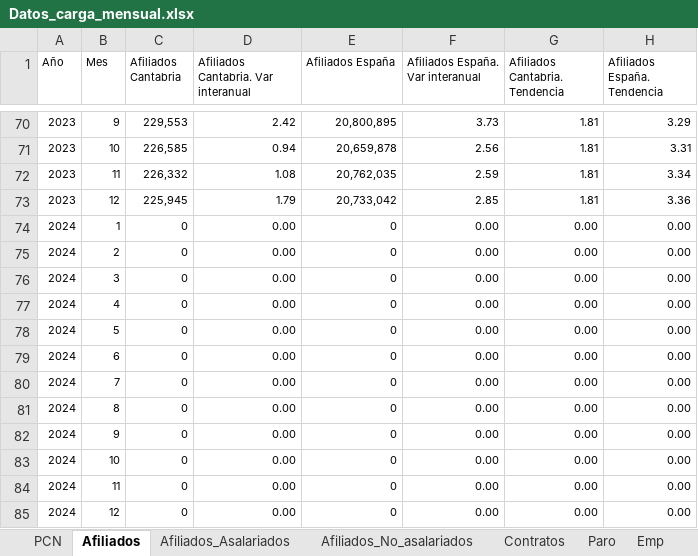
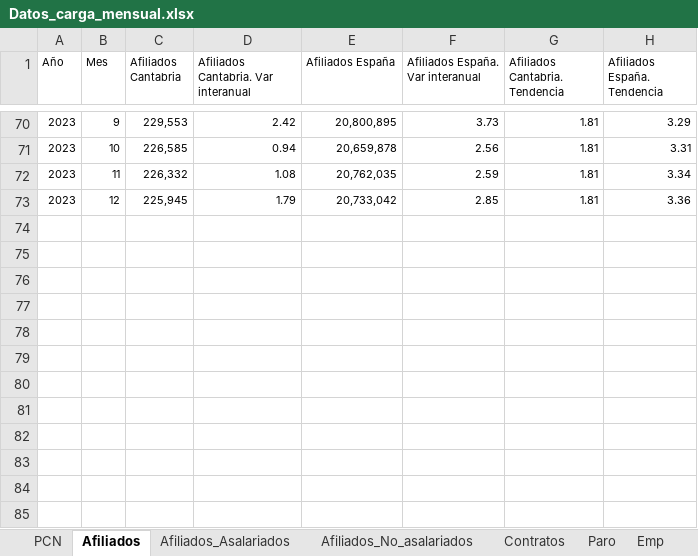
Before and after one commit to icane/economic-indicators, an Excel workbook: etl/data/input/Datos_carga_mensual.xlsx, sheet Afiliados, drawn as a sheet; only a part is shown, gaps mark what is left out; values as stored, in another font and other column widths than the file's, no borders; the diff names each change by its address in the sheet, - before the commit and + after, or states it on an @@ line.

Commit message:
Data update #8576

```diff
--- a/etl/data/input/Datos_carga_mensual.xlsx (sheet Afiliados)
+++ b/etl/data/input/Datos_carga_mensual.xlsx (sheet Afiliados)
-row 74: 2024 | 1 | 0 | 0.00 | 0 | 0.00 | 0.00 | 0.00
-row 75: 2024 | 2 | 0 | 0.00 | 0 | 0.00 | 0.00 | 0.00
-row 76: 2024 | 3 | 0 | 0.00 | 0 | 0.00 | 0.00 | 0.00
-row 77: 2024 | 4 | 0 | 0.00 | 0 | 0.00 | 0.00 | 0.00
-row 78: 2024 | 5 | 0 | 0.00 | 0 | 0.00 | 0.00 | 0.00
-row 79: 2024 | 6 | 0 | 0.00 | 0 | 0.00 | 0.00 | 0.00
-row 80: 2024 | 7 | 0 | 0.00 | 0 | 0.00 | 0.00 | 0.00
-row 81: 2024 | 8 | 0 | 0.00 | 0 | 0.00 | 0.00 | 0.00
-row 82: 2024 | 9 | 0 | 0.00 | 0 | 0.00 | 0.00 | 0.00
-row 83: 2024 | 10 | 0 | 0.00 | 0 | 0.00 | 0.00 | 0.00
-row 84: 2024 | 11 | 0 | 0.00 | 0 | 0.00 | 0.00 | 0.00
-row 85: 2024 | 12 | 0 | 0.00 | 0 | 0.00 | 0.00 | 0.00
```
Also changed, not shown: 3 other files.
